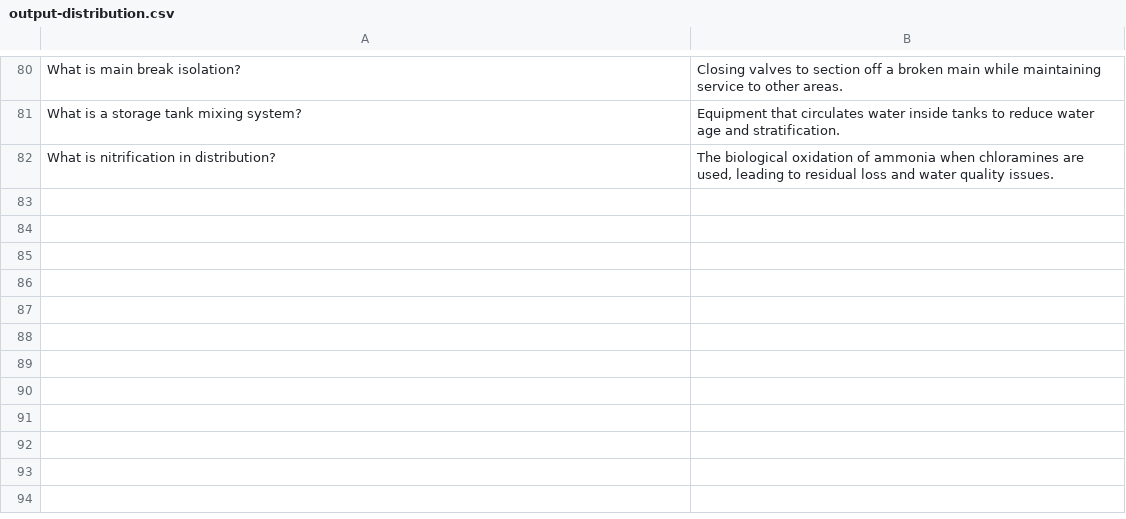
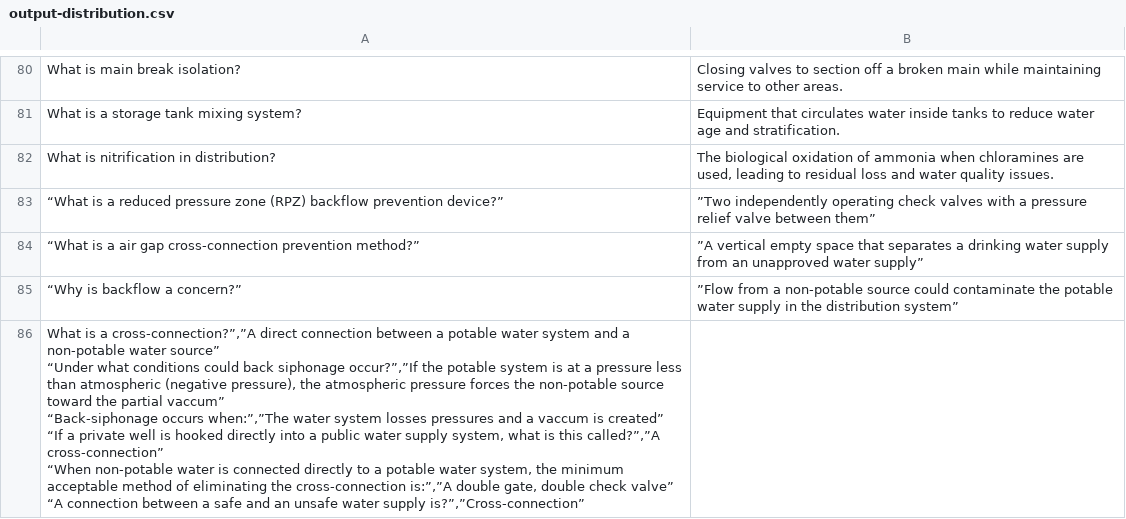
Before and after one commit to sbasrai/sbasrai.github.io, a CSV file: FlashCards4/output-distribution.csv, drawn as a sheet; only a part is shown, gaps mark what is left out; ↵ is a line break in a cell; the diff names each change by its address in the sheet, - before the commit and + after, or states it on an @@ line.

```diff
--- a/FlashCards4/output-distribution.csv
+++ b/FlashCards4/output-distribution.csv
+row 83: “What is a reduced pressure zone (RPZ) backflow prevention device?” | ”Two independently operating check valves with a pressure relief valve between them”
+row 84: “What is a air gap cross-connection prevention method?” | ”A vertical empty space that separates a drinking water supply from an unapproved water supply”
+row 85: “Why is backflow a concern?” | ”Flow from a non-potable source could contaminate the potable water supply in the distribution system”
+row 86: What is a cross-connection?”,”A direct connection between a potable water system and a non-potable water source” ↵ “Under what conditions could back siphonage occur?”,”If the potable system is at a pressure less than atmospheric (negative pressure), the atmospheric pressure forces the non-potable source toward the partial vaccum” ↵ “Back-siphonage occurs when:”,”The water system losses pressures and a vaccum is created” ↵ “If a private well is hooked directly into a public water supply system, what is this called?”,”A cross-connection” ↵ “When non-potable water is connected directly to a potable water system, the minimum acceptable method of eliminating the cross-connection is:”,”A double gate, double check valve” ↵ “A connection between a safe and an unsafe water supply is?”,”Cross-connection”
```
Also changed, not shown: FlashCards4/output-disinfection.csv, FlashCards4/output-regulations.csv, 2 other files.
